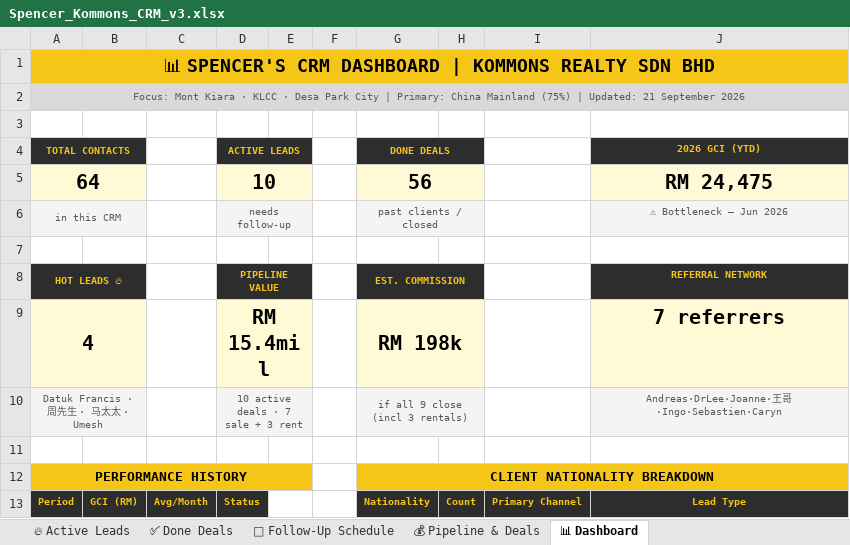
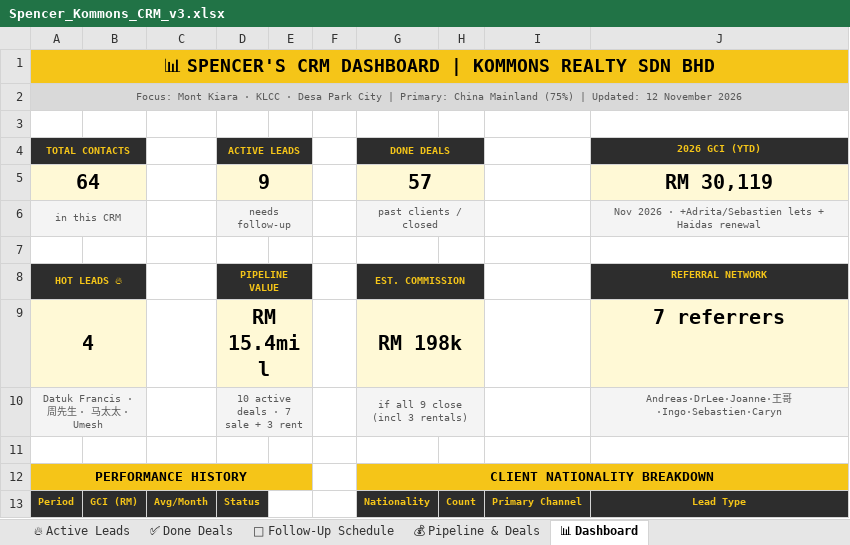
Before and after one commit to Spencerr2626/Spencer, an Excel workbook: references/crm/Spencer_Kommons_CRM_v3.xlsx, sheet 📊 Dashboard, drawn as a sheet; only a part is shown; values as stored, in another font and other column widths than the file's, no borders; the diff names each change by its address in the sheet, - before the commit and + after, or states it on an @@ line.

```diff
--- a/references/crm/Spencer_Kommons_CRM_v3.xlsx (sheet 📊 Dashboard)
+++ b/references/crm/Spencer_Kommons_CRM_v3.xlsx (sheet 📊 Dashboard)
-A2 (TOTAL CONTACTS): …| Updated: 21 September 2026
+A2 (TOTAL CONTACTS): …| Updated: 12 November 2026
-D5 (ACTIVE LEADS): 10
+D5 (ACTIVE LEADS): 9
-G5 (DONE DEALS): 56
+G5 (DONE DEALS): 57
-J5 (2026 GCI (YTD)): RM 24,475
+J5 (2026 GCI (YTD)): RM 30,119
-J6 (2026 GCI (YTD)): ⚠ Bottleneck — Jun 2026
+J6 (2026 GCI (YTD)): Nov 2026 · +Adrita/Sebastien lets + Haidas renewal
```
Also changed, not shown: sheet ✅ Done Deals, sheet 🔥 Active Leads.
